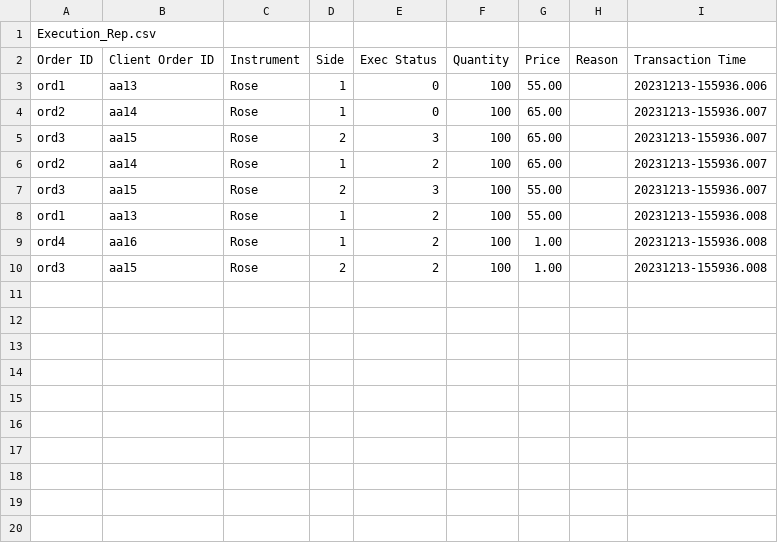
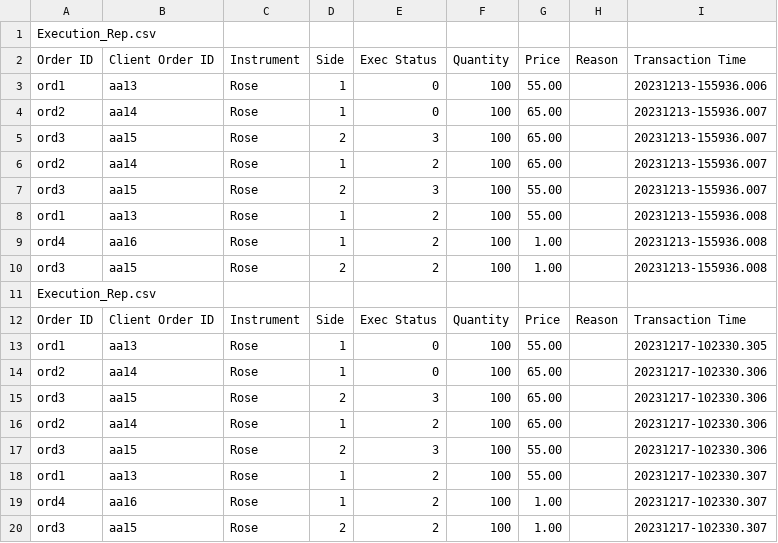
Before and after one commit to Triple-Shock/Flower-Exchange, a CSV file: Client-Server/Flower-Exchange-Exchanger/execution_report_orders-6.csv, drawn as a sheet; the diff names each change by its address in the sheet, - before the commit and + after, or states it on an @@ line.

```diff
--- a/Client-Server/Flower-Exchange-Exchanger/execution_report_orders-6.csv
+++ b/Client-Server/Flower-Exchange-Exchanger/execution_report_orders-6.csv
+row 11: Execution_Rep.csv
+row 12: Order ID | Client Order ID | Instrument | Side | Exec Status | Quantity | Price | Reason | Transaction Time
+row 13: ord1 | aa13 | Rose | 1 | 0 | 100 | 55.00 |  | 20231217-102330.305
+row 14: ord2 | aa14 | Rose | 1 | 0 | 100 | 65.00 |  | 20231217-102330.306
+row 15: ord3 | aa15 | Rose | 2 | 3 | 100 | 65.00 |  | 20231217-102330.306
+row 16: ord2 | aa14 | Rose | 1 | 2 | 100 | 65.00 |  | 20231217-102330.306
+row 17: ord3 | aa15 | Rose | 2 | 3 | 100 | 55.00 |  | 20231217-102330.306
+row 18: ord1 | aa13 | Rose | 1 | 2 | 100 | 55.00 |  | 20231217-102330.307
+row 19: ord4 | aa16 | Rose | 1 | 2 | 100 | 1.00 |  | 20231217-102330.307
+row 20: ord3 | aa15 | Rose | 2 | 2 | 100 | 1.00 |  | 20231217-102330.307
```
Also changed, not shown: Client-Server/Flower-Exchange-Exchanger/execution_report_orders-2.csv, Client-Server/Flower-Exchange-Exchanger/execution_report_orders-3.csv, 7 other files.
